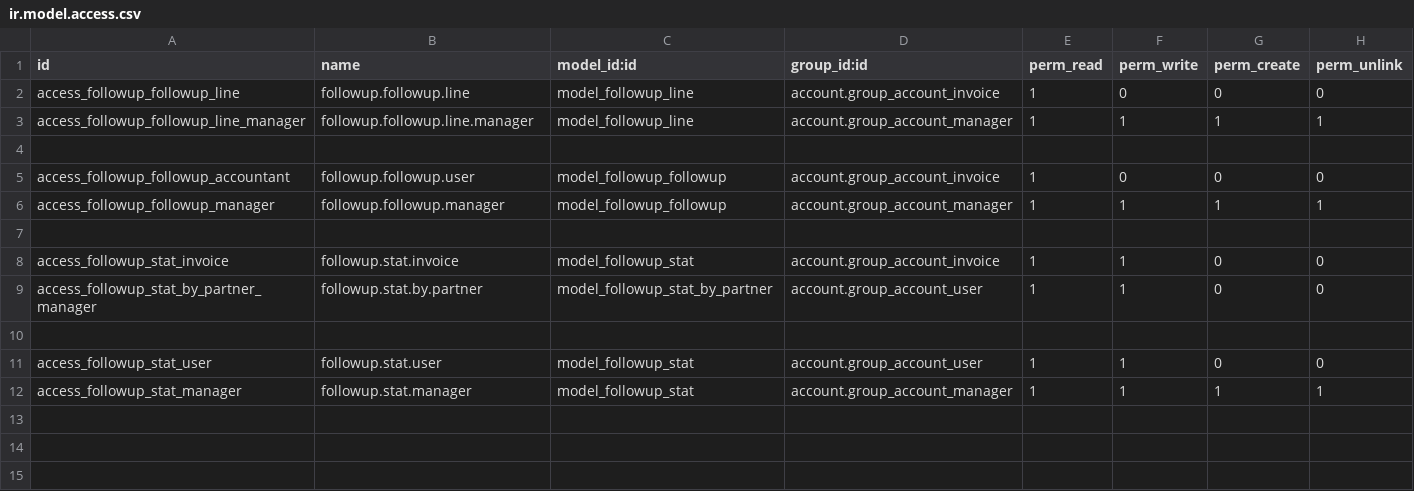
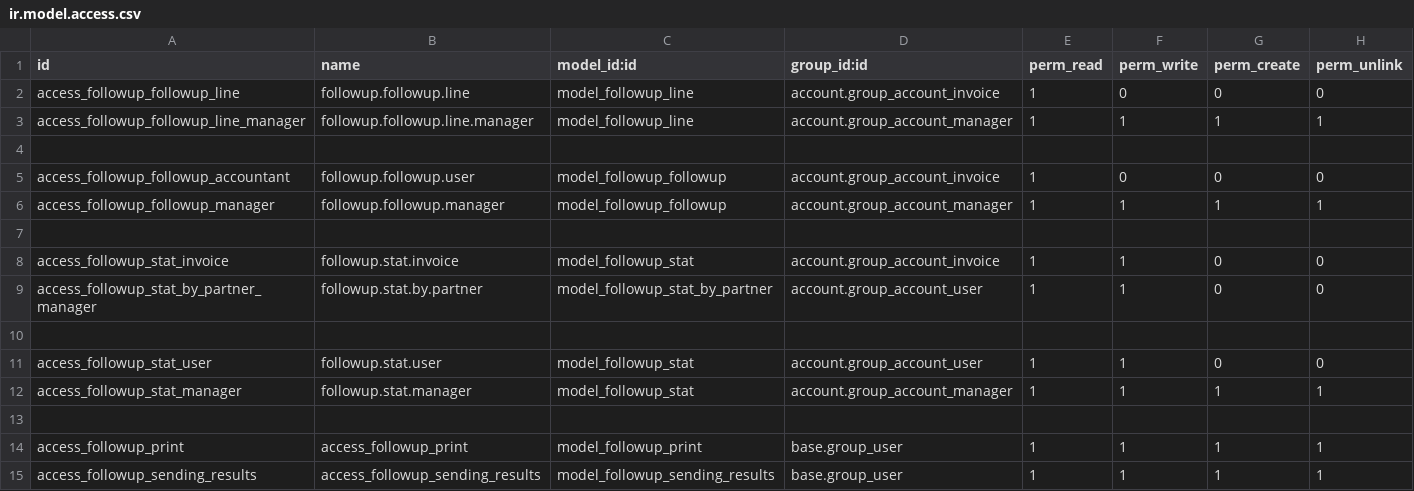
Before and after one commit to odoomates/odooapps, a CSV file: om_account_followup/security/ir.model.access.csv, drawn as a sheet.

Commit message:
[IMP] follow up updates

```diff
--- a/om_account_followup/security/ir.model.access.csv
+++ b/om_account_followup/security/ir.model.access.csv
@@ -12 +12,4 @@ access_followup_stat_user,followup.stat.user,model_followup_stat,account.group_a
 access_followup_stat_manager,followup.stat.manager,model_followup_stat,account.group_account_manager,1,1,1,1
+
+access_followup_print,access_followup_print,model_followup_print,base.group_user,1,1,1,1
+access_followup_sending_results,access_followup_sending_results,model_followup_sending_results,base.group_user,1,1,1,1
```
Also changed, not shown: 14 other files.
